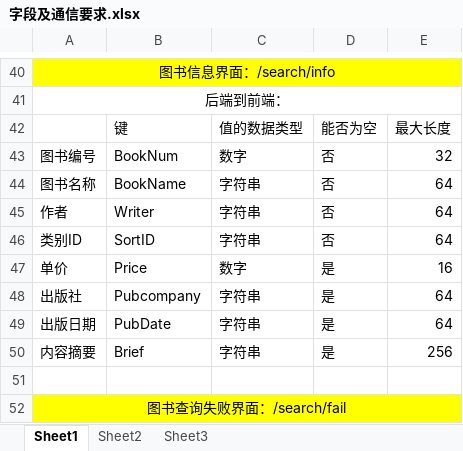
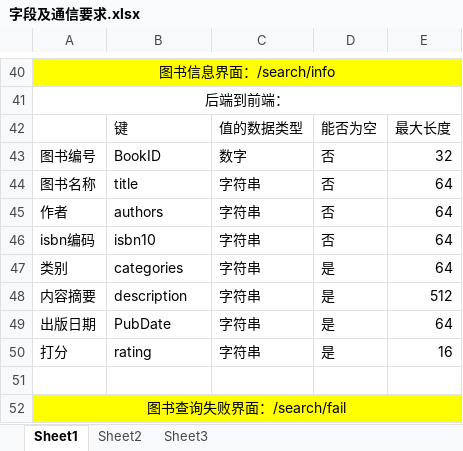
Before and after one commit to Wangmerlyn/LibraryManager, an Excel workbook: 架构设计/字段及通信要求.xlsx, sheet Sheet1, drawn as a sheet; only a part is shown, gaps mark what is left out; values as stored, in another font and other column widths than the file's, no borders; removed rows and columns are numbered as before the commit, all else as after; the diff names each change by its address in the sheet, - before the commit and + after, or states it on an @@ line.

```diff
--- a/架构设计/字段及通信要求.xlsx (sheet Sheet1)
+++ b/架构设计/字段及通信要求.xlsx (sheet Sheet1)
-B43: BookNum
+B43: BookID
-B44: BookName
+B44: title
-B45: Writer
+B45: authors
-A46: 类别ID
+A46: isbn编码
-B46: SortID
+B46: isbn10
-row 47: 单价 | Price | 数字 | 是 | 16
-A47: 出版社
+A47: 类别
-B47: Pubcompany
+B47: categories
+row 48: 内容摘要 | description | 字符串 | 是 | 512
-row 50: 内容摘要 | Brief | 字符串 | 是 | 256
+row 50: 打分 | rating | 字符串 | 是 | 16
```
Also changed, not shown: sheet Sheet2.
